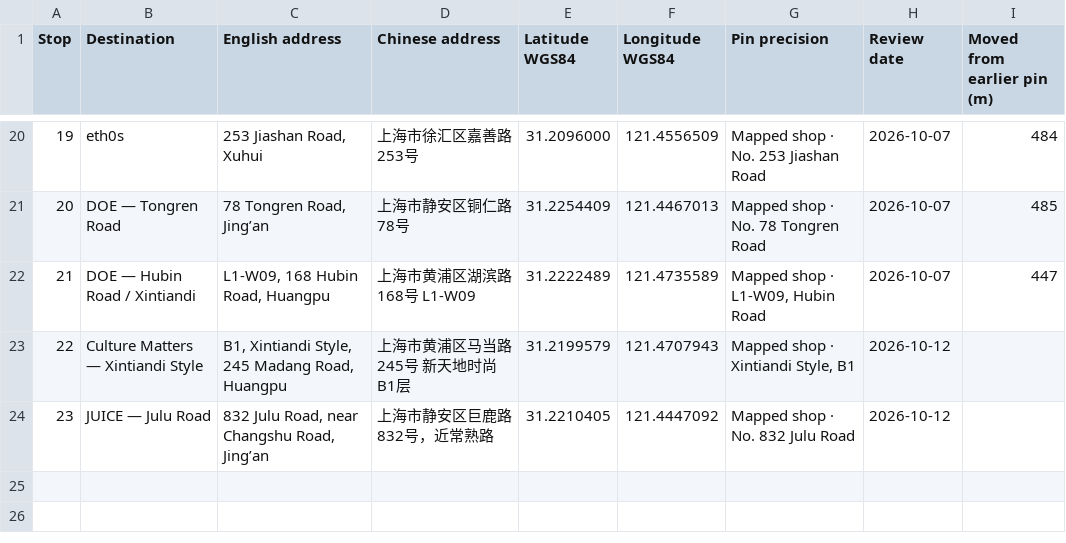
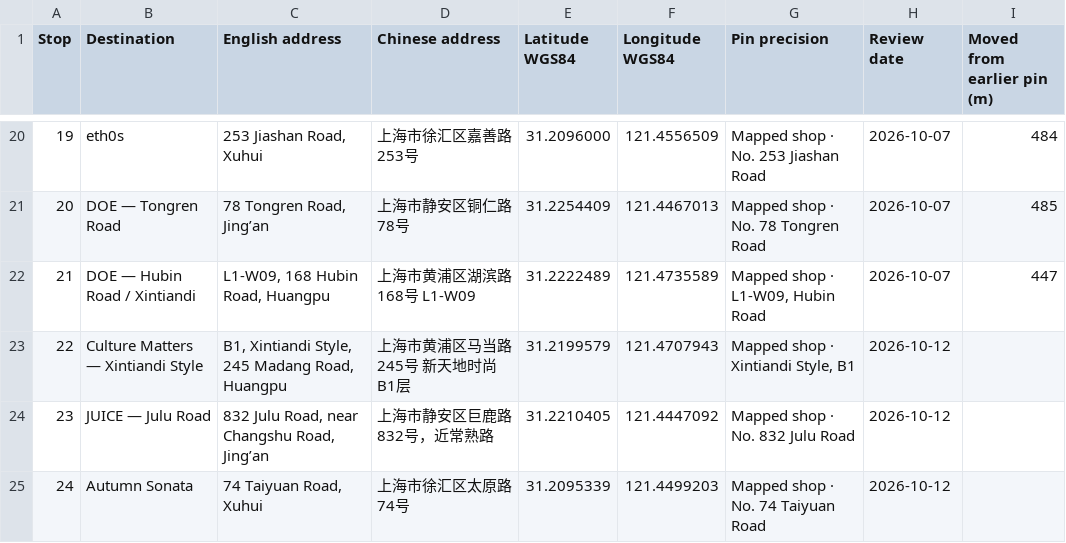
Before and after one commit to ruthmann/study-in-shell-shanghai, a CSV file: address-index.csv, drawn as a sheet; only a part is shown, gaps mark what is left out.

Commit message:
Rebuild 24-stop guide and update address index

```diff
--- a/address-index.csv
+++ b/address-index.csv
@@ -24 +24,2 @@ Stop,Destination,English address,Chinese address,Latitude WGS84,Longitude WGS84,
 23,JUICE — Julu Road,"832 Julu Road, near Changshu Road, Jing’an",上海市静安区巨鹿路832号，近常熟路,31.2210405,121.4447092,Mapped shop · No. 832 Julu Road,2026-10-12,
+24,Autumn Sonata,"74 Taiyuan Road, Xuhui",上海市徐汇区太原路74号,31.2095339,121.4499203,Mapped shop · No. 74 Taiyuan Road,2026-10-12,
```
Also changed, not shown: 2 other files.
